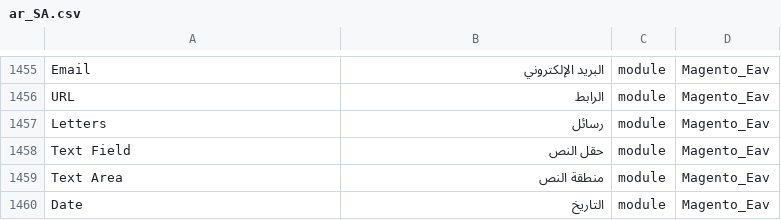
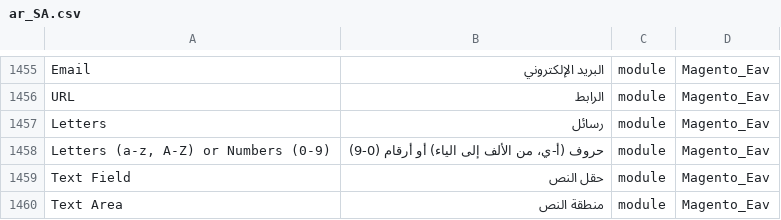
Before and after one commit to Magento2Translations/language_ar_sa, a CSV file: ar_SA.csv, drawn as a sheet; only a part is shown, gaps mark what is left out; the shorter side is filled out with more unchanged rows; the diff names each change by its address in the sheet, - before the commit and + after, or states it on an @@ line.

```diff
--- a/ar_SA.csv
+++ b/ar_SA.csv
+row 1458: Letters (a-z, A-Z) or Numbers (0-9) | حروف (أ-ي، من الألف إلى الياء) أو أرقام (0-9) | module | Magento_Eav
```
Also changed, not shown: 1 other file.
